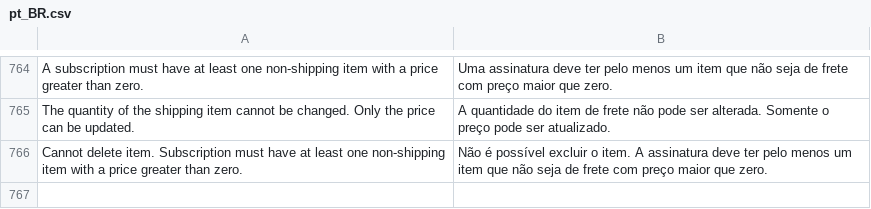
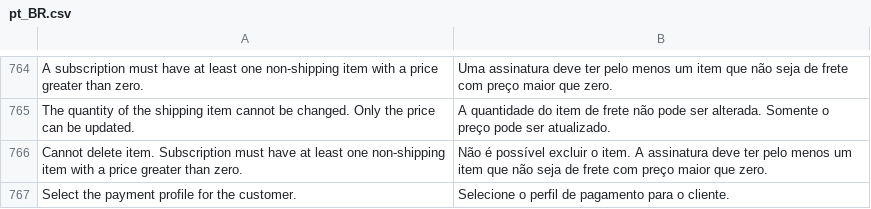
Before and after one commit to bizcommerce/vindi-magento2, a CSV file: i18n/pt_BR.csv, drawn as a sheet; only a part is shown, gaps mark what is left out.

Commit message:
feat: add translate

```diff
--- a/i18n/pt_BR.csv
+++ b/i18n/pt_BR.csv
@@ -766 +766,2 @@
 "Cannot delete item. Subscription must have at least one non-shipping item with a price greater than zero.","Não é possível excluir o item. A assinatura deve ter pelo menos um item que não seja de frete com preço maior que zero."
+"Select the payment profile for the customer.","Selecione o perfil de pagamento para o cliente."
```
